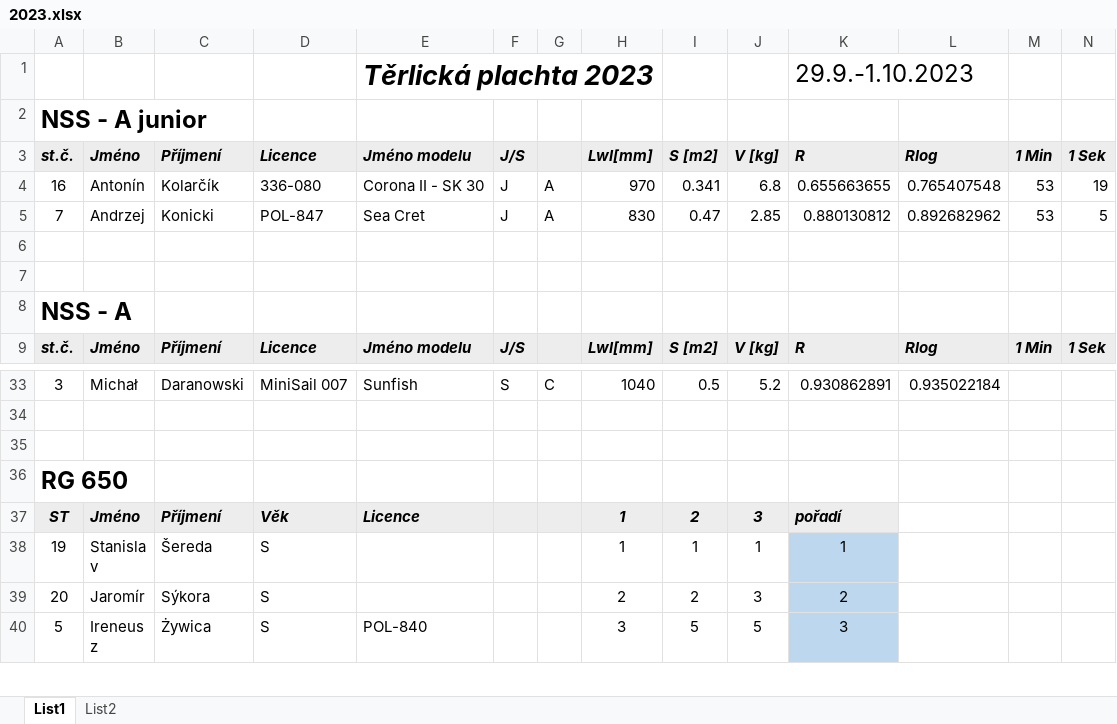
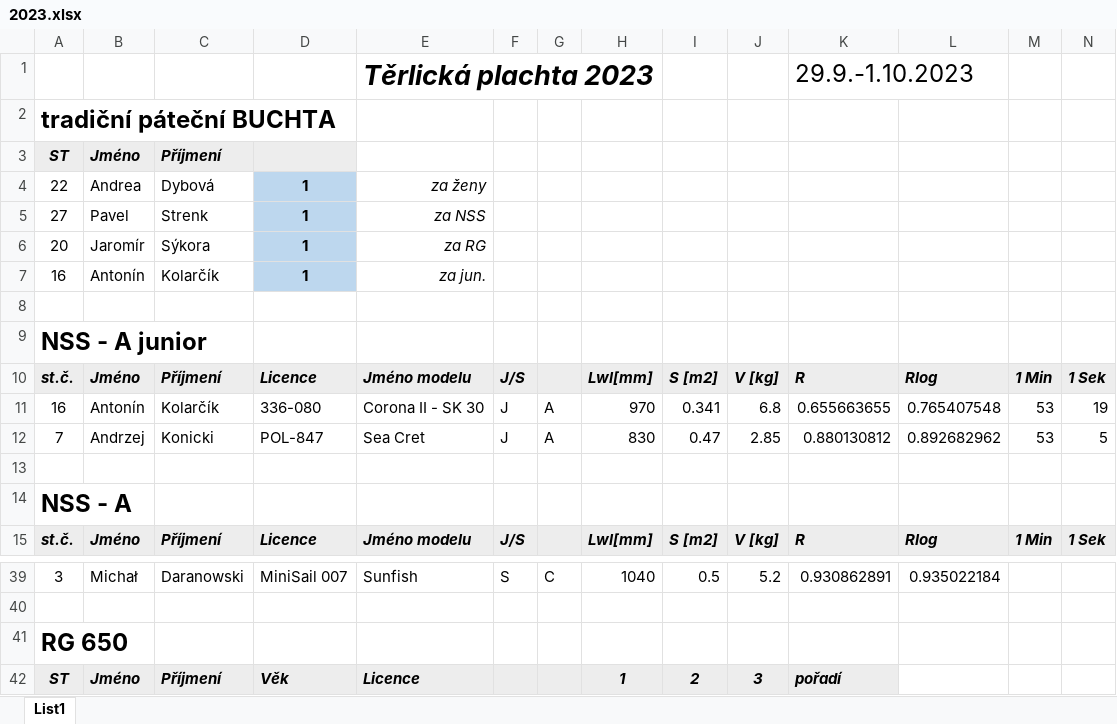
Before and after one commit to Thechopsee/Thechopsee.github.io, an Excel workbook: vysledky/2023/2023.xlsx, sheet List1, drawn as a sheet; only a part is shown, gaps mark what is left out; the shorter side is filled out with more unchanged rows; values as stored, in another font and other column widths than the file's, no borders; removed rows and columns are numbered as before the commit, all else as after; rows hold the shown columns only; the diff covers the shown part only; the diff names each change by its address in the sheet, - before the commit and + after, or states it on an @@ line.

```diff
--- a/vysledky/2023/2023.xlsx (sheet List1)
+++ b/vysledky/2023/2023.xlsx (sheet List1)
-sheet tab: List2
+row 2: tradiční páteční BUCHTA
+row 3: ST | Jméno | Příjmení
+row 4: 22 | Andrea | Dybová | 1 | za ženy
+row 5: 27 | Pavel | Strenk | 1 | za NSS
+row 6: 20 | Jaromír | Sýkora | 1 | za RG
+row 7: 16 | Antonín | Kolarčík | 1 | za jun.
+row 8: (empty)
-row 6: (empty)
-row 35: (empty)
```
Also changed, not shown: 37 added rows elsewhere in this sheet, 4 other files.
